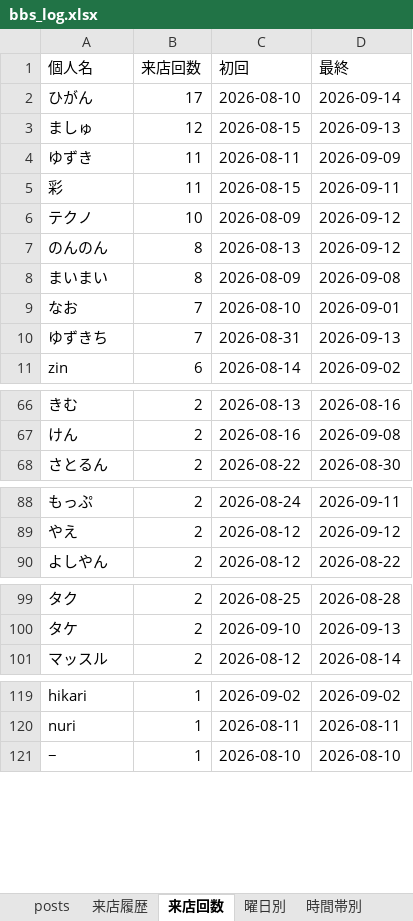
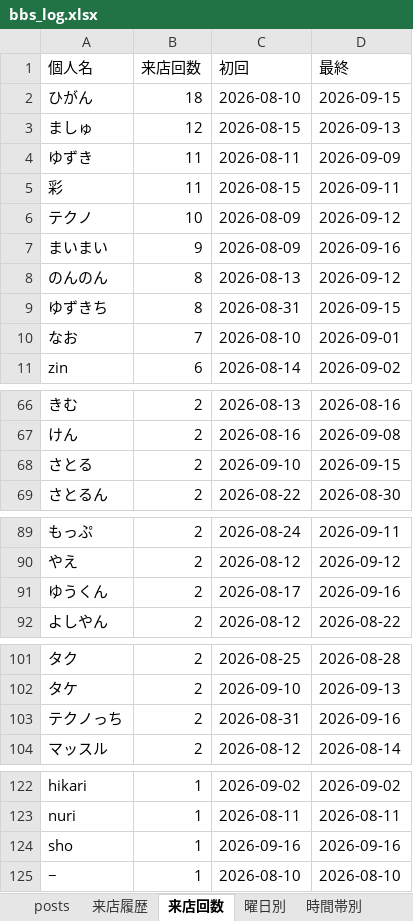
Before and after one commit to satoshiroid/bambitch-bbs-archiver, an Excel workbook: bbs_log.xlsx, sheet 来店回数, drawn as a sheet; only a part is shown, gaps mark what is left out; values as stored, in another font and other column widths than the file's, no borders; removed rows and columns are numbered as before the commit, all else as after; the diff covers the shown part only; the diff names each change by its address in the sheet, - before the commit and + after, or states it on an @@ line.

```diff
--- a/bbs_log.xlsx (sheet 来店回数)
+++ b/bbs_log.xlsx (sheet 来店回数)
-B2 (来店回数): 17
+B2 (来店回数): 18
-D2 (最終): 2026-09-14
+D2 (最終): 2026-09-15
+row 7: まいまい | 9 | 2026-08-09 | 2026-09-16
-row 8: まいまい | 8 | 2026-08-09 | 2026-09-08
+row 9: ゆずきち | 8 | 2026-08-31 | 2026-09-15
-row 10: ゆずきち | 7 | 2026-08-31 | 2026-09-13
+row 68: さとる | 2 | 2026-09-10 | 2026-09-15
+row 91: ゆうくん | 2 | 2026-08-17 | 2026-09-16
+row 103: テクノっち | 2 | 2026-08-31 | 2026-09-16
+row 124: sho | 1 | 2026-09-16 | 2026-09-16
```
Also changed, not shown: 4 added rows, 2 removed rows and 3 edited cells elsewhere in this sheet, sheet 来店履歴, sheet posts, sheet 時間帯別, sheet 同伴ネットワーク, sheet 曜日別, sheet 月次推移, 1 other file.
